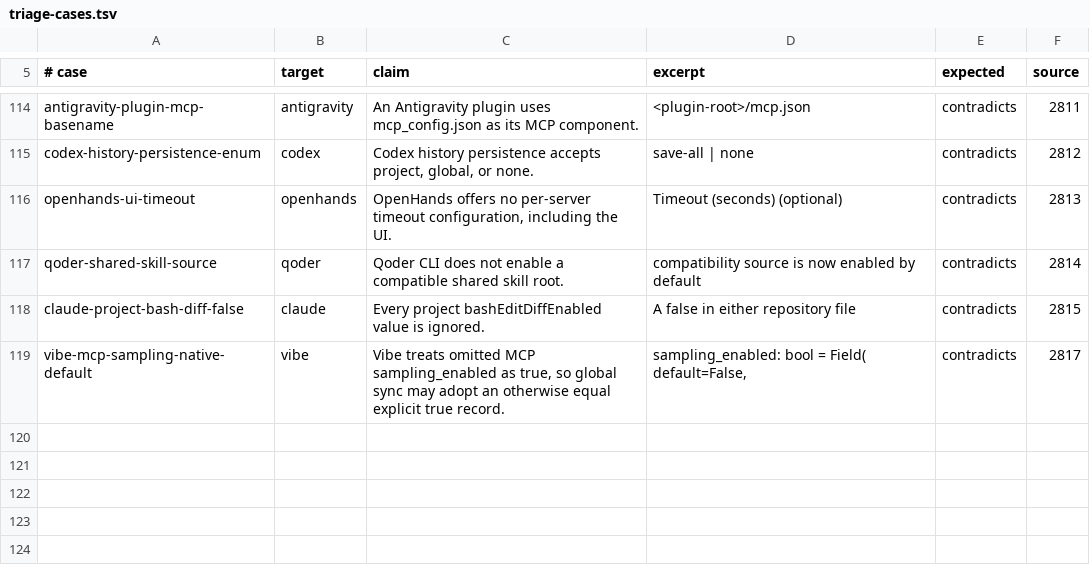
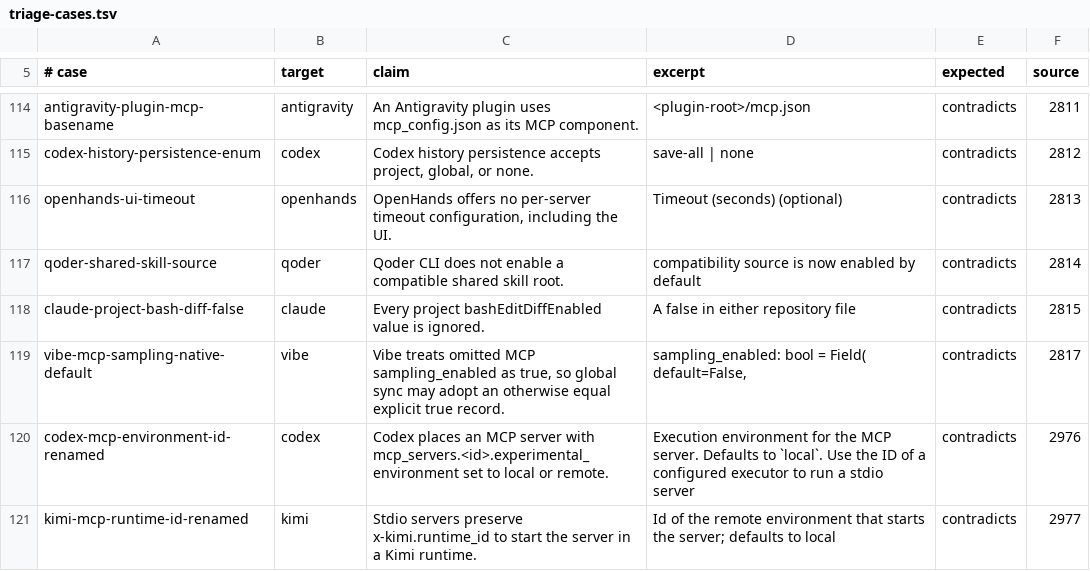
Before and after one commit to Chemaclass/agnostic-ai, a TSV file: scripts/target-audit/triage-cases.tsv, drawn as a sheet; only a part is shown, gaps mark what is left out.

```diff
--- a/scripts/target-audit/triage-cases.tsv
+++ b/scripts/target-audit/triage-cases.tsv
@@ -119 +119,3 @@ claude-project-bash-diff-false	claude	Every project bashEditDiffEnabled value is
 vibe-mcp-sampling-native-default	vibe	Vibe treats omitted MCP sampling_enabled as true, so global sync may adopt an otherwise equal explicit true record.	sampling_enabled: bool = Field( default=False,	contradicts	2817
+codex-mcp-environment-id-renamed	codex	Codex places an MCP server with mcp_servers.<id>.experimental_environment set to local or remote.	Execution environment for the MCP server. Defaults to `local`. Use the ID of a configured executor to run a stdio server	contradicts	2976
+kimi-mcp-runtime-id-renamed	kimi	Stdio servers preserve x-kimi.runtime_id to start the server in a Kimi runtime.	Id of the remote environment that starts the server; defaults to local	contradicts	2977
```
Also changed, not shown: scripts/target-audit/signals.tsv, scripts/target-audit/surface-cases.tsv, 3 other files.
